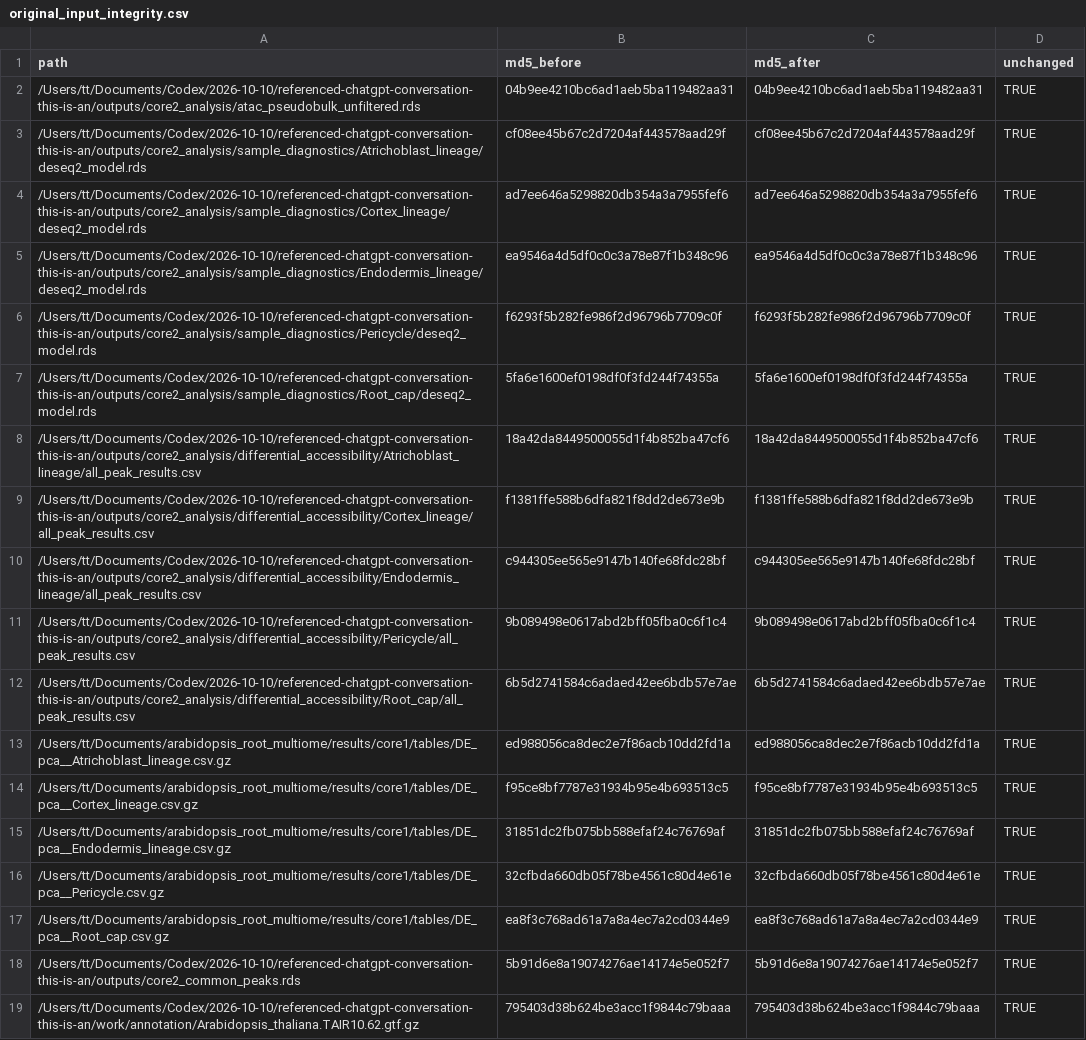
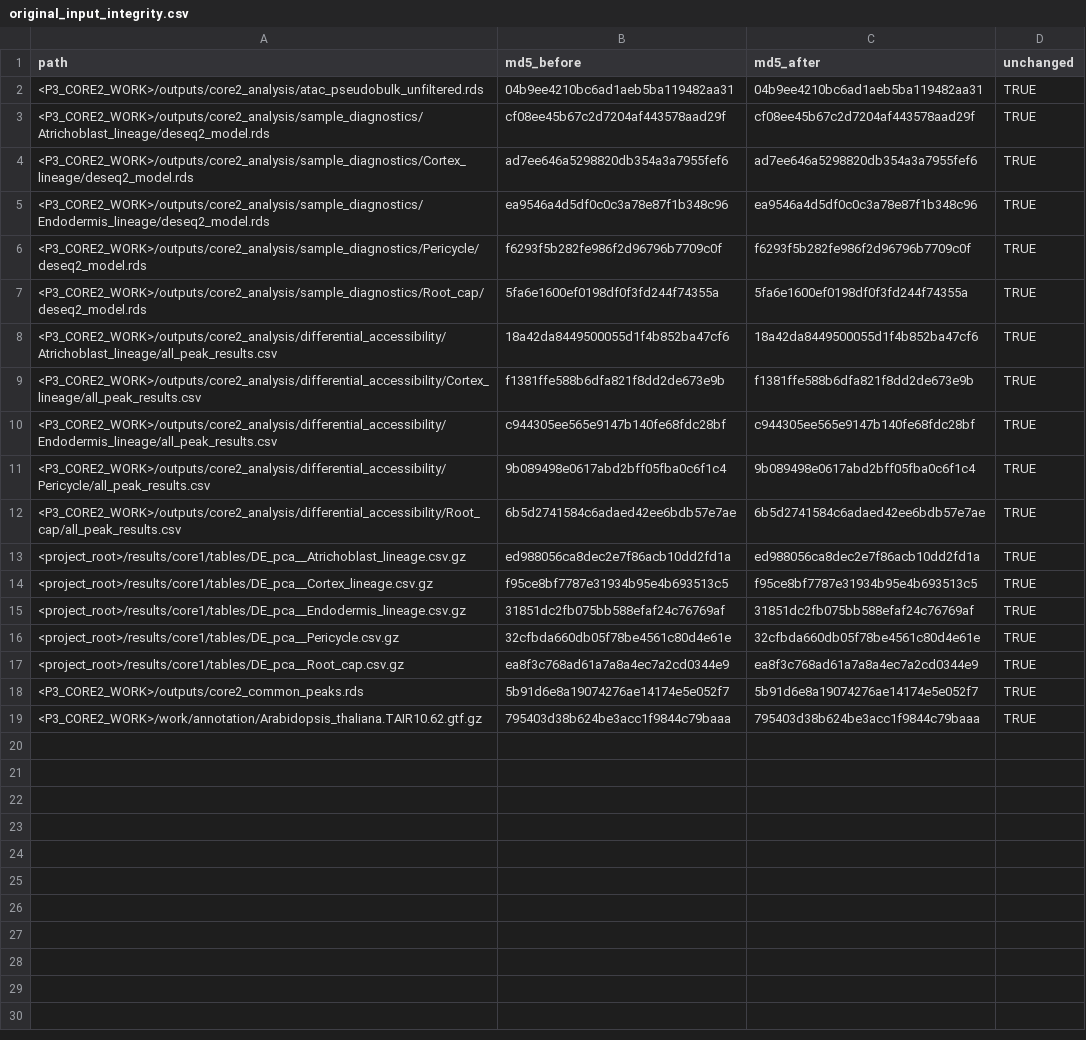
Before and after one commit to YuntongMeng/arabidopsis-root-multiome, a CSV file: results/core2/supplement/original_input_integrity.csv, drawn as a sheet; the diff names each change by its address in the sheet, - before the commit and + after, or states it on an @@ line.

```diff
--- a/results/core2/supplement/original_input_integrity.csv
+++ b/results/core2/supplement/original_input_integrity.csv
-A2 (path): /Users/tt/Documents/Codex/2026-10-10/referenced-chatgpt-conversation-this-is-an/outputs/core2_analysis/atac_pseudobulk_unfiltered.rds
+A2 (path): <P3_CORE2_WORK>/outputs/core2_analysis/atac_pseudobulk_unfiltered.rds
-A3 (path): /Users/tt/Documents/Codex/2026-10-10/referenced-chatgpt-conversation-this-is-an/outputs/core2_analysis/sample_diagnostics/Atrichoblast_lineage/deseq2_model.rds
+A3 (path): <P3_CORE2_WORK>/outputs/core2_analysis/sample_diagnostics/Atrichoblast_lineage/deseq2_model.rds
-A4 (path): /Users/tt/Documents/Codex/2026-10-10/referenced-chatgpt-conversation-this-is-an/outputs/core2_analysis/sample_diagnostics/Cortex_lineage/deseq2_model.rds
+A4 (path): <P3_CORE2_WORK>/outputs/core2_analysis/sample_diagnostics/Cortex_lineage/deseq2_model.rds
-A5 (path): /Users/tt/Documents/Codex/2026-10-10/referenced-chatgpt-conversation-this-is-an/outputs/core2_analysis/sample_diagnostics/Endodermis_lineage/deseq2_model.rds
+A5 (path): <P3_CORE2_WORK>/outputs/core2_analysis/sample_diagnostics/Endodermis_lineage/deseq2_model.rds
-A6 (path): /Users/tt/Documents/Codex/2026-10-10/referenced-chatgpt-conversation-this-is-an/outputs/core2_analysis/sample_diagnostics/Pericycle/deseq2_model.rds
+A6 (path): <P3_CORE2_WORK>/outputs/core2_analysis/sample_diagnostics/Pericycle/deseq2_model.rds
-A7 (path): /Users/tt/Documents/Codex/2026-10-10/referenced-chatgpt-conversation-this-is-an/outputs/core2_analysis/sample_diagnostics/Root_cap/deseq2_model.rds
+A7 (path): <P3_CORE2_WORK>/outputs/core2_analysis/sample_diagnostics/Root_cap/deseq2_model.rds
-A8 (path): /Users/tt/Documents/Codex/2026-10-10/referenced-chatgpt-conversation-this-is-an/outputs/core2_analysis/differential_accessibility/Atrichoblast_lineage/all_peak_results.csv
+A8 (path): <P3_CORE2_WORK>/outputs/core2_analysis/differential_accessibility/Atrichoblast_lineage/all_peak_results.csv
-A9 (path): /Users/tt/Documents/Codex/2026-10-10/referenced-chatgpt-conversation-this-is-an/outputs/core2_analysis/differential_accessibility/Cortex_lineage/all_peak_results.csv
+A9 (path): <P3_CORE2_WORK>/outputs/core2_analysis/differential_accessibility/Cortex_lineage/all_peak_results.csv
-A10 (path): /Users/tt/Documents/Codex/2026-10-10/referenced-chatgpt-conversation-this-is-an/outputs/core2_analysis/differential_accessibility/Endodermis_lineage/all_peak_results.csv
+A10 (path): <P3_CORE2_WORK>/outputs/core2_analysis/differential_accessibility/Endodermis_lineage/all_peak_results.csv
-A11 (path): /Users/tt/Documents/Codex/2026-10-10/referenced-chatgpt-conversation-this-is-an/outputs/core2_analysis/differential_accessibility/Pericycle/all_peak_results.csv
+A11 (path): <P3_CORE2_WORK>/outputs/core2_analysis/differential_accessibility/Pericycle/all_peak_results.csv
-A12 (path): /Users/tt/Documents/Codex/2026-10-10/referenced-chatgpt-conversation-this-is-an/outputs/core2_analysis/differential_accessibility/Root_cap/all_peak_results.csv
+A12 (path): <P3_CORE2_WORK>/outputs/core2_analysis/differential_accessibility/Root_cap/all_peak_results.csv
-A13 (path): /Users/tt/Documents/arabidopsis_root_multiome/results/core1/tables/DE_pca__Atrichoblast_lineage.csv.gz
+A13 (path): <project_root>/results/core1/tables/DE_pca__Atrichoblast_lineage.csv.gz
-A14 (path): /Users/tt/Documents/arabidopsis_root_multiome/results/core1/tables/DE_pca__Cortex_lineage.csv.gz
+A14 (path): <project_root>/results/core1/tables/DE_pca__Cortex_lineage.csv.gz
-A15 (path): /Users/tt/Documents/arabidopsis_root_multiome/results/core1/tables/DE_pca__Endodermis_lineage.csv.gz
+A15 (path): <project_root>/results/core1/tables/DE_pca__Endodermis_lineage.csv.gz
-A16 (path): /Users/tt/Documents/arabidopsis_root_multiome/results/core1/tables/DE_pca__Pericycle.csv.gz
+A16 (path): <project_root>/results/core1/tables/DE_pca__Pericycle.csv.gz
-A17 (path): /Users/tt/Documents/arabidopsis_root_multiome/results/core1/tables/DE_pca__Root_cap.csv.gz
+A17 (path): <project_root>/results/core1/tables/DE_pca__Root_cap.csv.gz
-A18 (path): /Users/tt/Documents/Codex/2026-10-10/referenced-chatgpt-conversation-this-is-an/outputs/core2_common_peaks.rds
+A18 (path): <P3_CORE2_WORK>/outputs/core2_common_peaks.rds
-A19 (path): /Users/tt/Documents/Codex/2026-10-10/referenced-chatgpt-conversation-this-is-an/work/annotation/Arabidopsis_thaliana.TAIR10.62.gtf.gz
+A19 (path): <P3_CORE2_WORK>/work/annotation/Arabidopsis_thaliana.TAIR10.62.gtf.gz
```
Also changed, not shown: results/core2/diagnostics/publication_manifest.csv, 35 other files.
